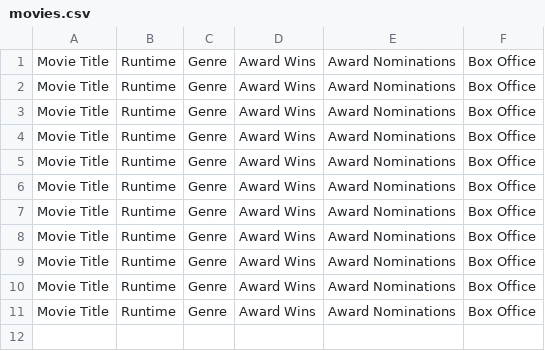
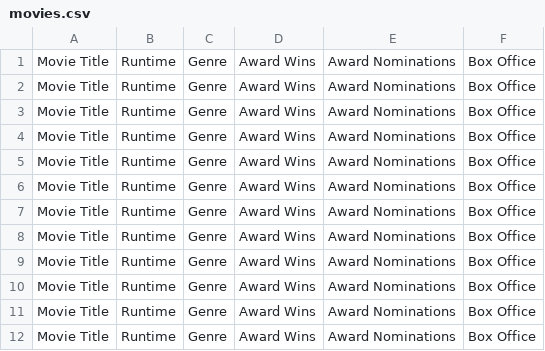
Before and after one commit to 3Grey6Jedi9/Data-Analysis-Project-08, a CSV file: movies.csv, drawn as a sheet.

Commit message:
Update movies.csv

```diff
--- a/movies.csv
+++ b/movies.csv
@@ -11 +11,2 @@ Movie Title,Runtime,Genre,Award Wins,Award Nominations,Box Office
 Movie Title,Runtime,Genre,Award Wins,Award Nominations,Box Office
+Movie Title,Runtime,Genre,Award Wins,Award Nominations,Box Office
```
